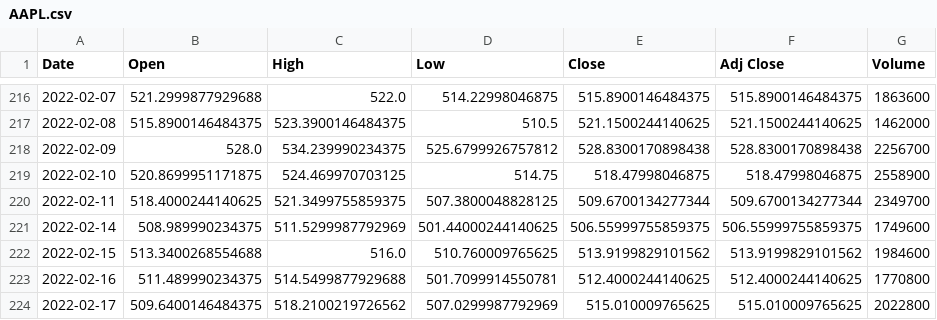
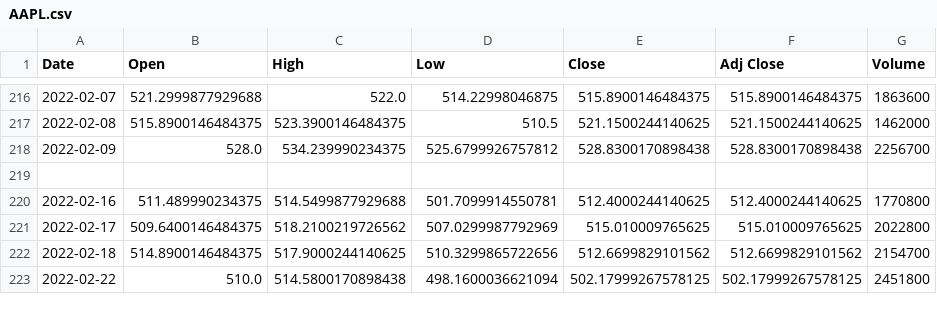
Before and after one commit to dbstapes/Comparative-Stock-ticker-Python, a CSV file: AAPL.csv, drawn as a sheet; only a part is shown, gaps mark what is left out; the shorter side is filled out with more unchanged rows.

Commit message:
Update AAPL.csv

```diff
--- a/AAPL.csv
+++ b/AAPL.csv
@@ -218,6 +218,3 @@ Date,Open,High,Low,Close,Adj Close,Volume
 2022-02-09,528.0,534.239990234375,525.6799926757812,528.8300170898438,528.8300170898438,2256700
-2022-02-10,520.8699951171875,524.469970703125,514.75,518.47998046875,518.47998046875,2558900
-2022-02-11,518.4000244140625,521.3499755859375,507.3800048828125,509.6700134277344,509.6700134277344,2349700
-2022-02-14,508.989990234375,511.5299987792969,501.44000244140625,506.55999755859375,506.55999755859375,1749600
-2022-02-15,513.3400268554688,516.0,510.760009765625,513.9199829101562,513.9199829101562,1984600
+
 2022-02-16,511.489990234375,514.5499877929688,501.7099914550781,512.4000244140625,512.4000244140625,1770800
```
